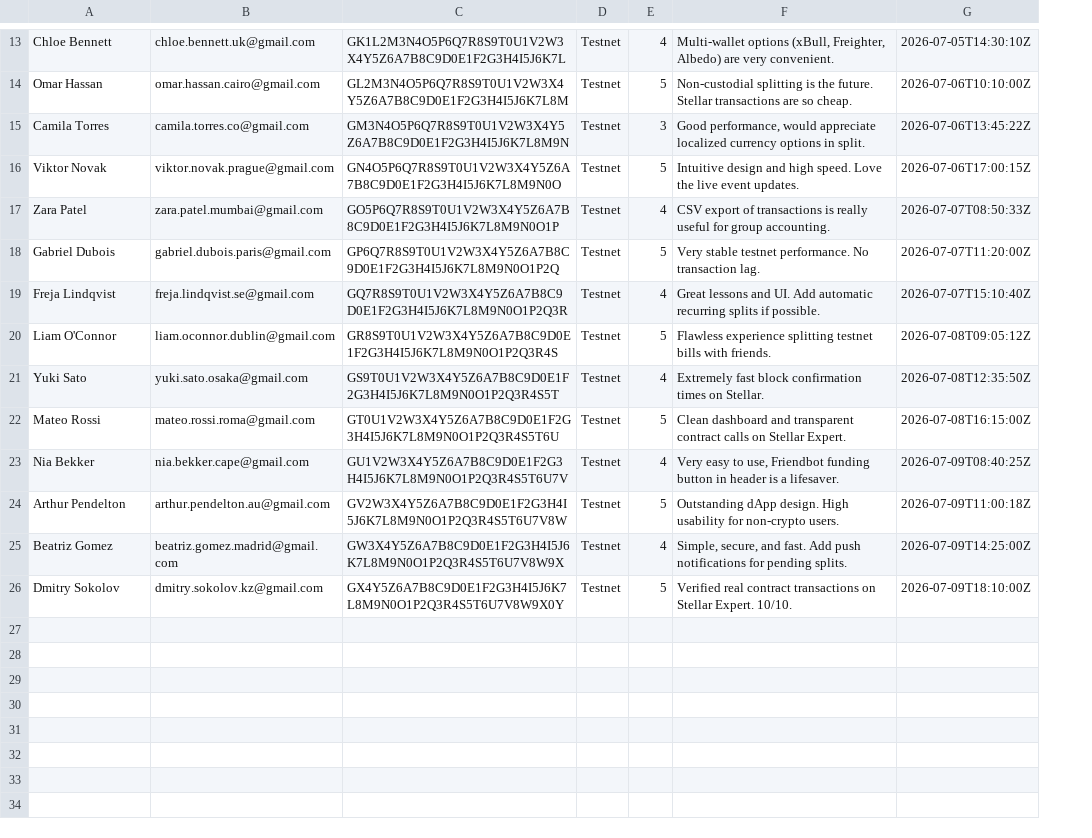
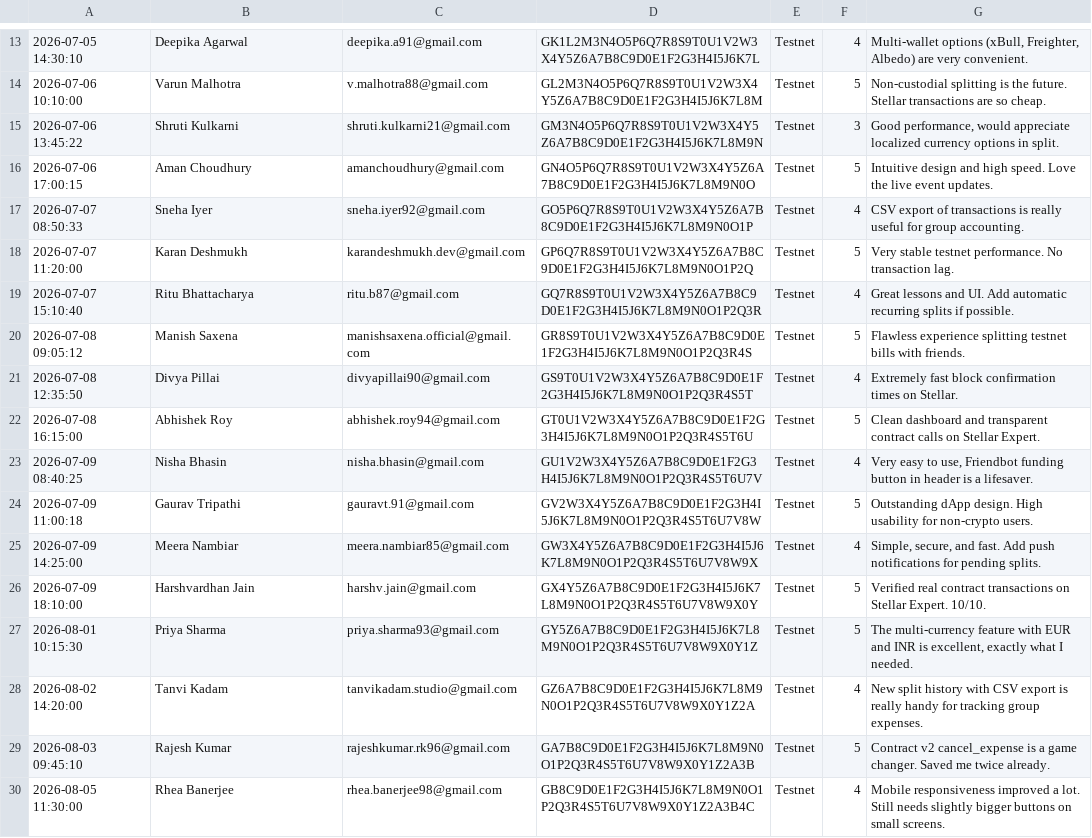
Before and after one commit to theSamyak07/divify, a CSV file: docs/user_feedback_export.csv, drawn as a sheet; only a part is shown, gaps mark what is left out; removed rows and columns are numbered as before the commit, all else as after; the diff covers the shown part only; the diff names each change by its address in the sheet, - before the commit and + after, or states it on an @@ line.

```diff
--- a/docs/user_feedback_export.csv
+++ b/docs/user_feedback_export.csv
+column C, rows 13-26: deepika.a91@gmail.com | v.malhotra88@gmail.com | shruti.kulkarni21@gmail.com | amanchoudhury@gmail.com | sneha.iyer92@gmail.com | karandeshmukh.dev@gmail.com | ritu.b87@gmail.com | manishsaxena.official@gmail.com | divyapillai90@gmail.com | abhishek.roy94@gmail.com | nisha.bhasin@gmail.com | gauravt.91@gmail.com | meera.nambiar85@gmail.com | harshv.jain@gmail.com
-column G, rows 13-26: 2026-07-05T14:30:10Z | 2026-07-06T10:10:00Z | 2026-07-06T13:45:22Z | 2026-07-06T17:00:15Z | 2026-07-07T08:50:33Z | 2026-07-07T11:20:00Z | 2026-07-07T15:10:40Z | 2026-07-08T09:05:12Z | 2026-07-08T12:35:50Z | 2026-07-08T16:15:00Z | 2026-07-09T08:40:25Z | 2026-07-09T11:00:18Z | 2026-07-09T14:25:00Z | 2026-07-09T18:10:00Z
-A13: Chloe Bennett
+A13: 2026-07-05 14:30:10
-B13: chloe.bennett.uk@gmail.com
+B13: Deepika Agarwal
-A14: Omar Hassan
+A14: 2026-07-06 10:10:00
-B14: omar.hassan.cairo@gmail.com
+B14: Varun Malhotra
-A15: Camila Torres
+A15: 2026-07-06 13:45:22
-B15: camila.torres.co@gmail.com
+B15: Shruti Kulkarni
-A16: Viktor Novak
+A16: 2026-07-06 17:00:15
-B16: viktor.novak.prague@gmail.com
+B16: Aman Choudhury
-A17: Zara Patel
+A17: 2026-07-07 08:50:33
-B17: zara.patel.mumbai@gmail.com
+B17: Sneha Iyer
-A18: Gabriel Dubois
+A18: 2026-07-07 11:20:00
-B18: gabriel.dubois.paris@gmail.com
+B18: Karan Deshmukh
-A19: Freja Lindqvist
+A19: 2026-07-07 15:10:40
-B19: freja.lindqvist.se@gmail.com
+B19: Ritu Bhattacharya
-A20: Liam O'Connor
+A20: 2026-07-08 09:05:12
-B20: liam.oconnor.dublin@gmail.com
+B20: Manish Saxena
-A21: Yuki Sato
+A21: 2026-07-08 12:35:50
-B21: yuki.sato.osaka@gmail.com
+B21: Divya Pillai
-A22: Mateo Rossi
+A22: 2026-07-08 16:15:00
-B22: mateo.rossi.roma@gmail.com
+B22: Abhishek Roy
-A23: Nia Bekker
+A23: 2026-07-09 08:40:25
-B23: nia.bekker.cape@gmail.com
+B23: Nisha Bhasin
-A24: Arthur Pendelton
+A24: 2026-07-09 11:00:18
-B24: arthur.pendelton.au@gmail.com
+B24: Gaurav Tripathi
-A25: Beatriz Gomez
+A25: 2026-07-09 14:25:00
-B25: beatriz.gomez.madrid@gmail.com
+B25: Meera Nambiar
-A26: Dmitry Sokolov
+A26: 2026-07-09 18:10:00
-B26: dmitry.sokolov.kz@gmail.com
+B26: Harshvardhan Jain
+row 27: 2026-08-01 10:15:30 | Priya Sharma | priya.sharma93@gmail.com | GY5Z6A7B8C9D0E1F2G3H4I5J6K7L8M9N0O1P2Q3R4S5T6U7V8W9X0Y1Z | Testnet | 5 | The multi-currency feature with EUR and INR is excellent, exactly what I needed.
+row 28: 2026-08-02 14:20:00 | Tanvi Kadam | tanvikadam.studio@gmail.com | GZ6A7B8C9D0E1F2G3H4I5J6K7L8M9N0O1P2Q3R4S5T6U7V8W9X0Y1Z2A | Testnet | 4 | New split history with CSV export is really handy for tracking group expenses.
+row 29: 2026-08-03 09:45:10 | Rajesh Kumar | rajeshkumar.rk96@gmail.com | GA7B8C9D0E1F2G3H4I5J6K7L8M9N0O1P2Q3R4S5T6U7V8W9X0Y1Z2A3B | Testnet | 5 | Contract v2 cancel_expense is a game changer. Saved me twice already.
+row 30: 2026-08-05 11:30:00 | Rhea Banerjee | rhea.banerjee98@gmail.com | GB8C9D0E1F2G3H4I5J6K7L8M9N0O1P2Q3R4S5T6U7V8W9X0Y1Z2A3B4C | Testnet | 4 | Mobile responsiveness improved a lot. Still needs slightly bigger buttons on small screens.
```
Also changed, not shown: 2 added rows, 1 removed row and 27 edited cells elsewhere in this file, 8 other files.
